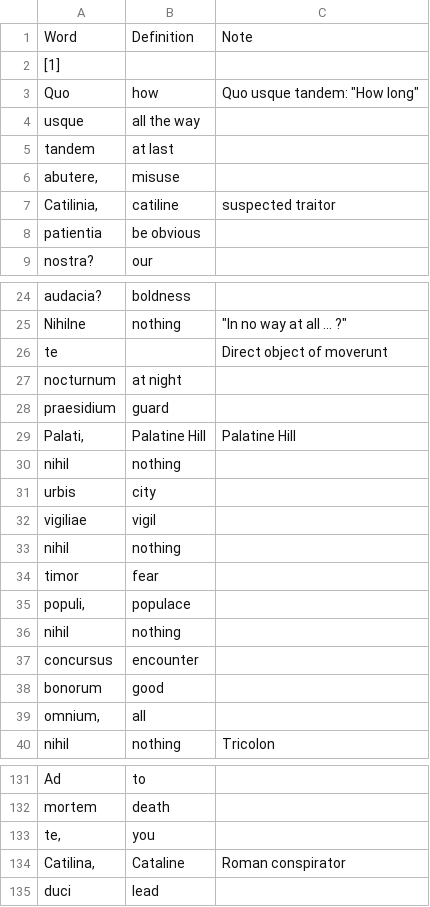
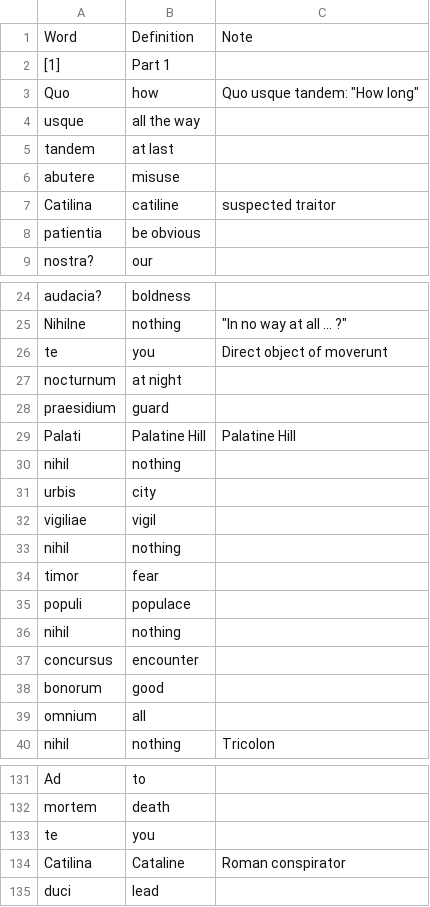
Before and after one commit to sbelinsky/ProjectC, a CSV file: CWordList.csv, drawn as a sheet; only a part is shown, gaps mark what is left out; the diff covers the shown part only.

```diff
--- a/CWordList.csv
+++ b/CWordList.csv
@@ -1,3 +1,3 @@
 Word,Definition,Note
-[1],,
+[1],Part 1,
 Quo,how,"Quo usque tandem: ""How long"""
@@ -5,4 +5,4 @@ usque,all the way,
 tandem,at last,
-"abutere,",misuse,
-"Catilinia,",catiline,suspected traitor
+abutere,misuse,
+Catilina,catiline,suspected traitor
 patientia,be obvious,
@@ -25,6 +25,6 @@ audacia?,boldness,
 Nihilne,nothing,"""In no way at all ... ?"""
-te,,Direct object of moverunt
+te,you,Direct object of moverunt
 nocturnum,at night,
 praesidium,guard,
-"Palati,",Palatine Hill,Palatine Hill
+Palati ,Palatine Hill,Palatine Hill
 nihil,nothing,
@@ -34,3 +34,3 @@ nihil,nothing,
 timor,fear,
-"populi,",populace,
+populi ,populace,
 nihil,nothing,
@@ -38,3 +38,3 @@ concursus,encounter,
 bonorum,good,
-"omnium,",all,
+omnium ,all,
 nihil,nothing,Tricolon
@@ -132,4 +132,4 @@ Ad,to,
 mortem,death,
-"te,",you,
-"Catilina,",Cataline,Roman conspirator
+te ,you,
+Catilina ,Cataline,Roman conspirator
 duci,lead,
```
Also changed, not shown: 15 edited cells elsewhere in this file, 5 other files.
